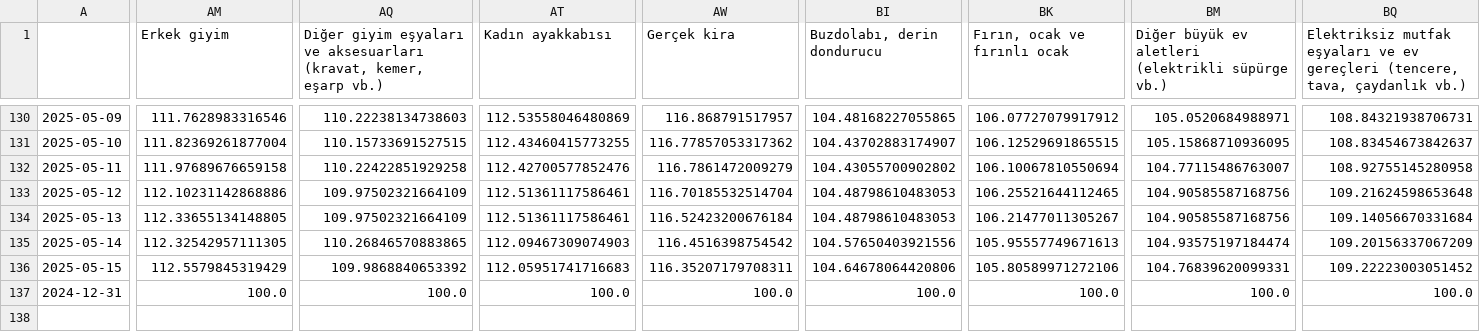
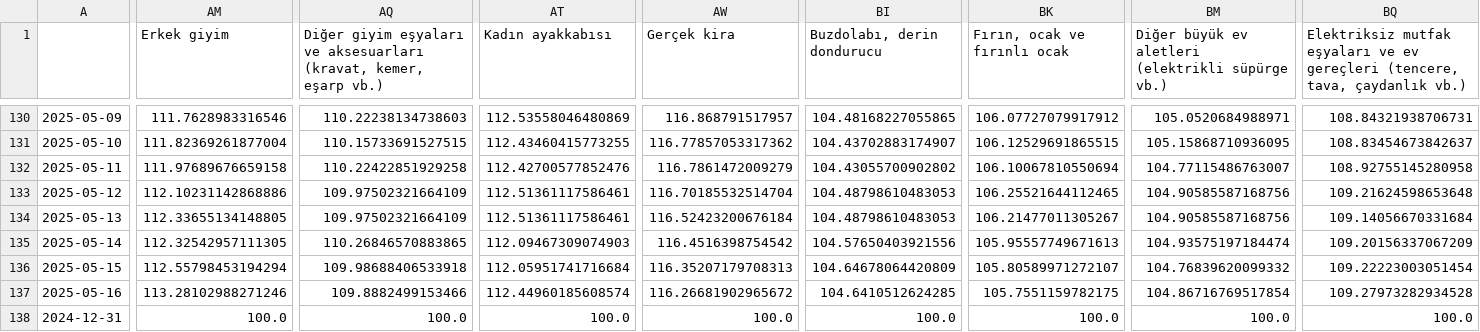
Before and after one commit to kaboya19/web-tufe-streamlit, a CSV file: harcama_grupları.csv, drawn as a sheet; only a part is shown, gaps mark what is left out; rows hold the shown columns only; the diff covers the shown part only; the diff names each change by its address in the sheet, - before the commit and + after, or states it on an @@ line.

```diff
--- a/harcama_grupları.csv
+++ b/harcama_grupları.csv
-AM136 (Erkek giyim): 112.5579845319429
+AM136 (Erkek giyim): 112.55798453194294
-AQ136: 109.9868840653392
+AQ136: 109.98688406533918
-AT136 (Kadın ayakkabısı): 112.05951741716683
+AT136 (Kadın ayakkabısı): 112.05951741716684
-AW136 (Gerçek kira): 116.35207179708311
+AW136 (Gerçek kira): 116.35207179708313
-BI136 (Buzdolabı, derin dondurucu): 104.64678064420806
+BI136 (Buzdolabı, derin dondurucu): 104.64678064420809
-BK136 (Fırın, ocak ve fırınlı ocak): 105.80589971272106
+BK136 (Fırın, ocak ve fırınlı ocak): 105.80589971272107
-BM136: 104.76839620099331
+BM136: 104.76839620099332
-BQ136: 109.22223003051452
+BQ136: 109.22223003051454
+row 137: 2025-05-16 | 113.28102988271246 | 109.8882499153466 | 112.44960185608574 | 116.26681902965672 | 104.6410512624285 | 105.7551159782175 | 104.86716769517854 | 109.27973282934528
```
Also changed, not shown: 3 edited cells elsewhere in this file, anagruplar.csv, gruplar.csv, 12 other files.
